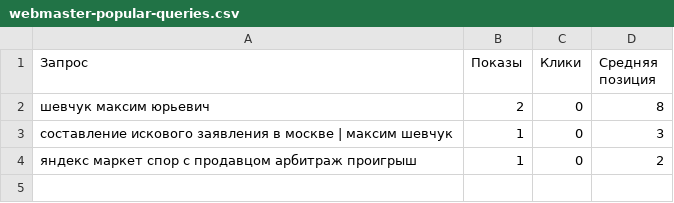
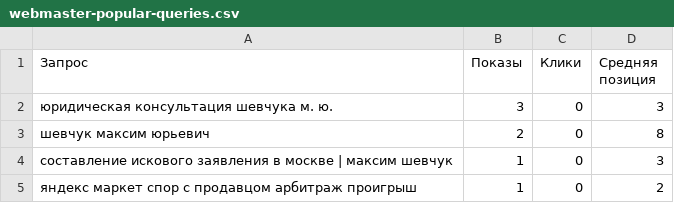
Before and after one commit to zcasqw92-yurist/maxim-shevchuk-lawyer, a CSV file: reports/seo-data/webmaster-popular-queries.csv, drawn as a sheet.

```diff
--- a/reports/seo-data/webmaster-popular-queries.csv
+++ b/reports/seo-data/webmaster-popular-queries.csv
@@ -1,2 +1,3 @@
 "Запрос","Показы","Клики","Средняя позиция"
+"юридическая консультация шевчука м. ю.","3","0","3"
 "шевчук максим юрьевич","2","0","8"
```
Also changed, not shown: reports/seo-data/sheet-content-statistics.csv, 2 other files.
